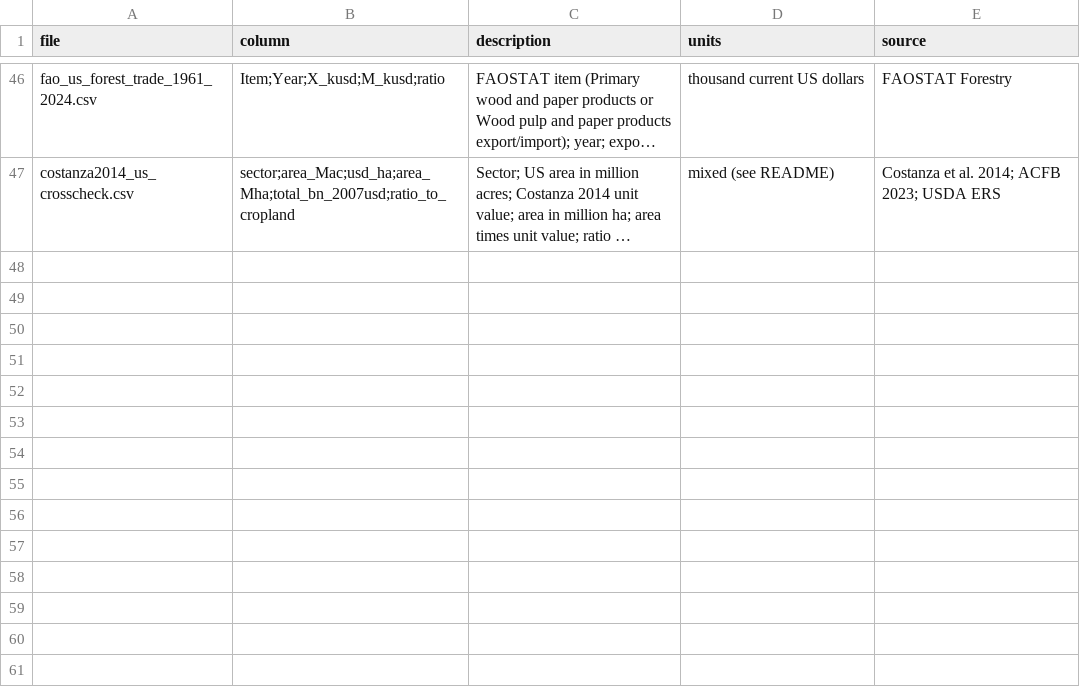
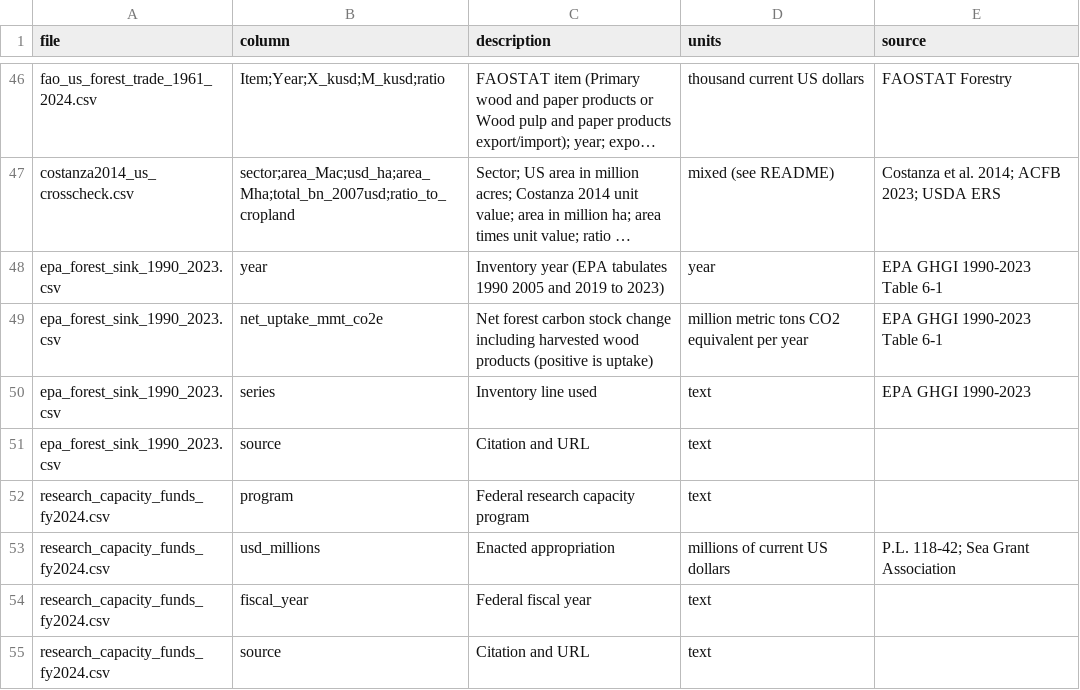
Before and after one commit to holoros/conversation-forest-value, a CSV file: data_dictionary.csv, drawn as a sheet; only a part is shown, gaps mark what is left out; long unchanged cells end in …; the diff names each change by its address in the sheet, - before the commit and + after, or states it on an @@ line.

```diff
--- a/data_dictionary.csv
+++ b/data_dictionary.csv
+row 48: epa_forest_sink_1990_2023.csv | year | Inventory year (EPA tabulates 1990 2005 and 2019 to 2023) | year | EPA GHGI 1990-2023 Table 6-1
+row 49: epa_forest_sink_1990_2023.csv | net_uptake_mmt_co2e | Net forest carbon stock change including harvested wood products (positive is uptake) | million metric tons CO2 equivalent per year | EPA GHGI 1990-2023 Table 6-1
+row 50: epa_forest_sink_1990_2023.csv | series | Inventory line used | text | EPA GHGI 1990-2023
+row 51: epa_forest_sink_1990_2023.csv | source | Citation and URL | text
+row 52: research_capacity_funds_fy2024.csv | program | Federal research capacity program | text
+row 53: research_capacity_funds_fy2024.csv | usd_millions | Enacted appropriation | millions of current US dollars | P.L. 118-42; Sea Grant Association
+row 54: research_capacity_funds_fy2024.csv | fiscal_year | Federal fiscal year | text
+row 55: research_capacity_funds_fy2024.csv | source | Citation and URL | text
```
Also changed, not shown: 8 other files.
